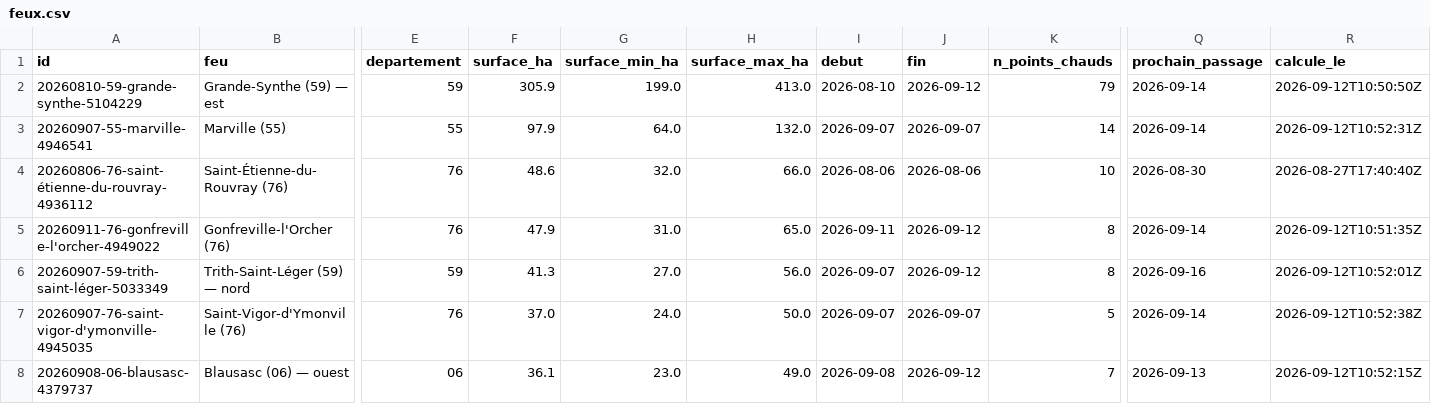
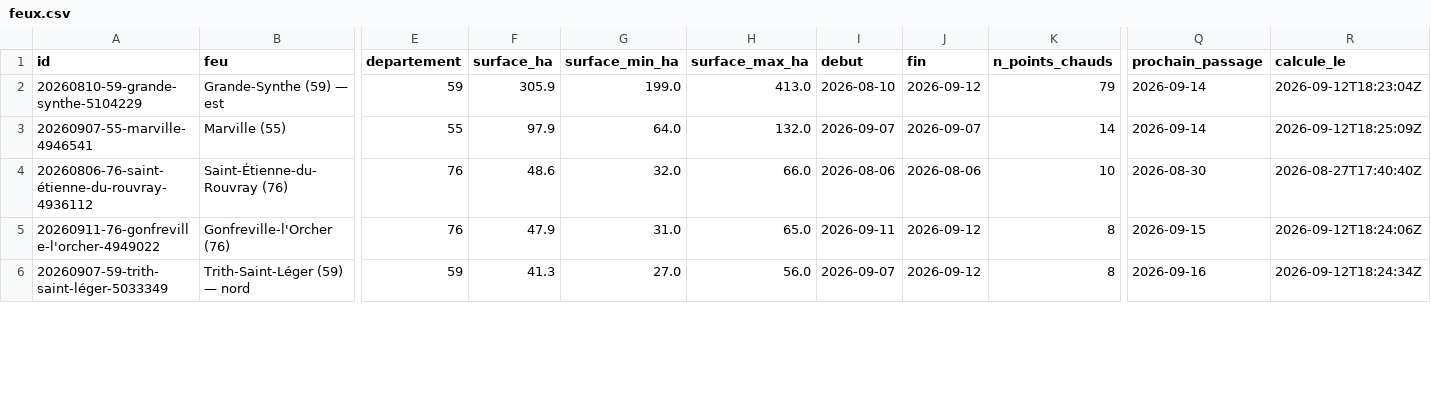
Before and after one commit to r0bp3nguin/brulis, a CSV file: site/data/feux.csv, drawn as a sheet; only a part is shown, gaps mark what is left out; removed rows and columns are numbered as before the commit, all else as after; rows hold the shown columns only; the diff covers the shown part only; the diff names each change by its address in the sheet, - before the commit and + after, or states it on an @@ line.

```diff
--- a/site/data/feux.csv
+++ b/site/data/feux.csv
-R2 (calcule_le): 2026-09-12T10:50:50Z
+R2 (calcule_le): 2026-09-12T18:23:04Z
-R3 (calcule_le): 2026-09-12T10:52:31Z
+R3 (calcule_le): 2026-09-12T18:25:09Z
-Q5 (prochain_passage): 2026-09-14
+Q5 (prochain_passage): 2026-09-15
-R5 (calcule_le): 2026-09-12T10:51:35Z
+R5 (calcule_le): 2026-09-12T18:24:06Z
-R6 (calcule_le): 2026-09-12T10:52:01Z
+R6 (calcule_le): 2026-09-12T18:24:34Z
-row 7: 20260907-76-saint-vigor-d'ymonville-4945035 | Saint-Vigor-d'Ymonville (76) | 76 | 37.0 | 24.0 | 50.0 | 2026-09-07 | 2026-09-07 | 5 | 2026-09-14 | 2026-09-12T10:52:38Z
-row 8: 20260908-06-blausasc-4379737 | Blausasc (06) — ouest | 06 | 36.1 | 23.0 | 49.0 | 2026-09-08 | 2026-09-12 | 7 | 2026-09-13 | 2026-09-12T10:52:15Z
```
Also changed, not shown: 2 added rows and 8 edited cells elsewhere in this file, 24 other files.
